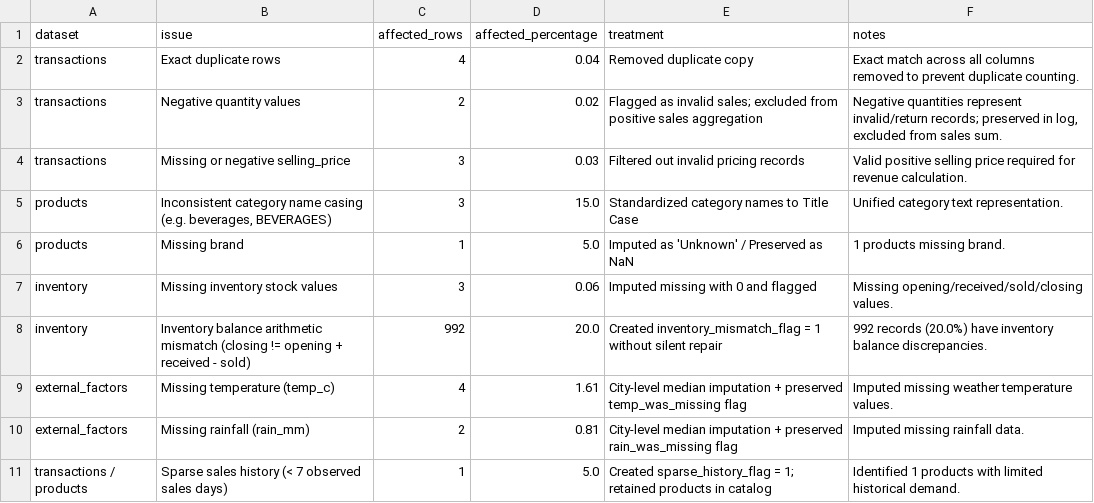
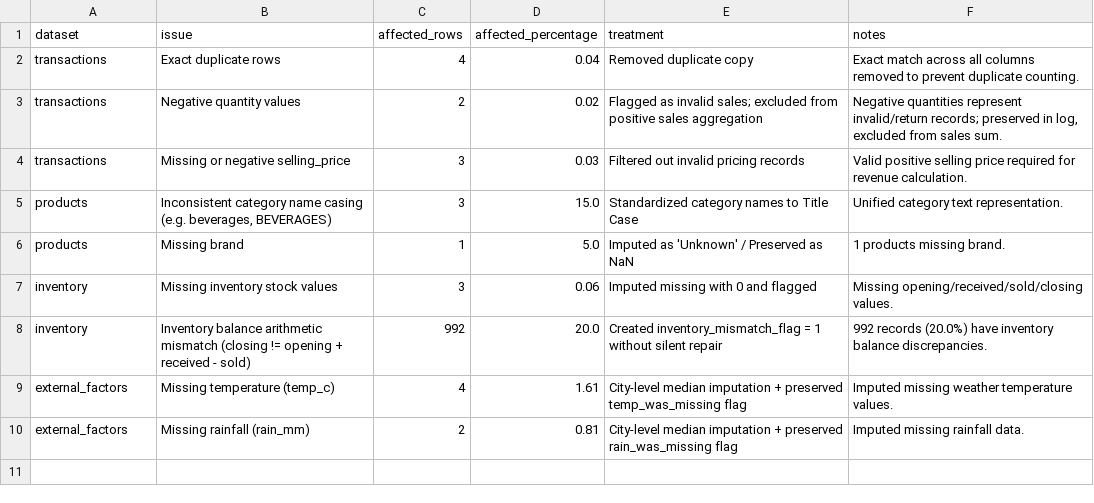
Before and after one commit to Jayatheerthan24/STOCKSENSE_HYDRA_HACK, a CSV file: data/processed/data_quality_summary.csv, drawn as a sheet.

```diff
--- a/data/processed/data_quality_summary.csv
+++ b/data/processed/data_quality_summary.csv
@@ -10,2 +10 @@ external_factors,Missing temperature (temp_c),4,1.61,City-level median imputatio
 external_factors,Missing rainfall (rain_mm),2,0.81,City-level median imputation + preserved rain_was_missing flag,Imputed missing rainfall data.
-transactions / products,Sparse sales history (< 7 observed sales days),1,5.0,Created sparse_history_flag = 1; retained products in catalog,Identified 1 products with limited historical demand.
```
Also changed, not shown: 27 other files.
